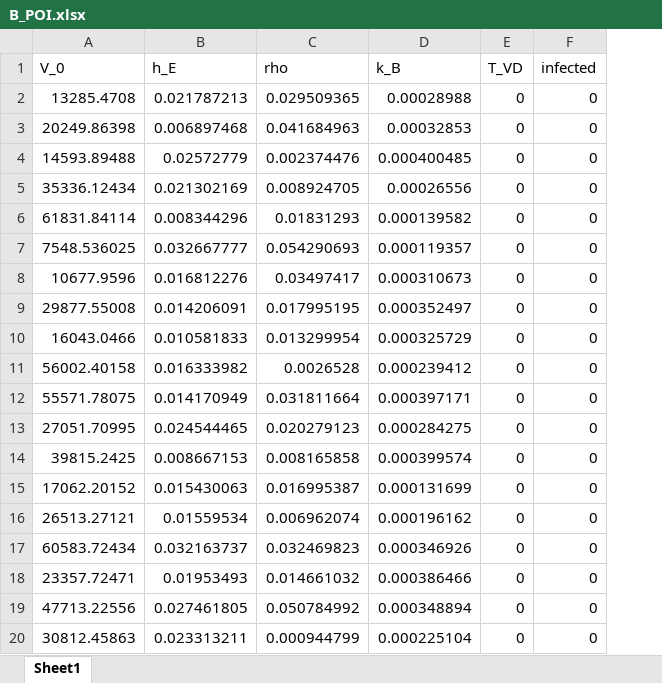
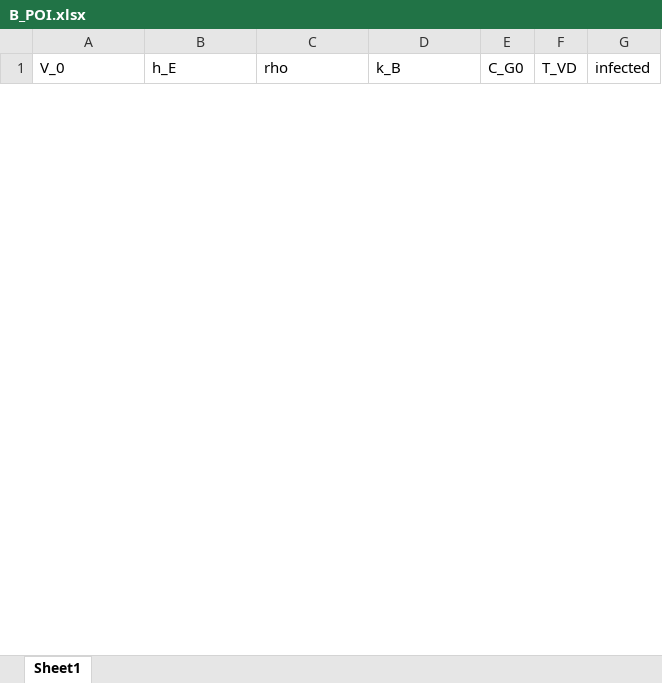
Before and after one commit to danieladrianzenSoft/PhD-Research, an Excel workbook: Analysis_v1/B_POI.xlsx, sheet Sheet1, drawn as a sheet; only a part is shown; values as stored, in another font and other column widths than the file's, no borders; removed rows and columns are numbered as before the commit, all else as after; the diff covers the shown part only; the diff names each change by its address in the sheet, - before the commit and + after, or states it on an @@ line.

```diff
--- a/Analysis_v1/B_POI.xlsx (sheet Sheet1)
+++ b/Analysis_v1/B_POI.xlsx (sheet Sheet1)
+column E (C_G0), empty
-row 2: 13285.4708 | 0.021787213 | 0.029509365 | 0.00028988 | 0 | 0
-row 3: 20249.86398 | 0.006897468 | 0.041684963 | 0.00032853 | 0 | 0
-row 4: 14593.89488 | 0.02572779 | 0.002374476 | 0.000400485 | 0 | 0
-row 5: 35336.12434 | 0.021302169 | 0.008924705 | 0.00026556 | 0 | 0
-row 6: 61831.84114 | 0.008344296 | 0.01831293 | 0.000139582 | 0 | 0
-row 7: 7548.536025 | 0.032667777 | 0.054290693 | 0.000119357 | 0 | 0
-row 8: 10677.9596 | 0.016812276 | 0.03497417 | 0.000310673 | 0 | 0
-row 9: 29877.55008 | 0.014206091 | 0.017995195 | 0.000352497 | 0 | 0
-row 10: 16043.0466 | 0.010581833 | 0.013299954 | 0.000325729 | 0 | 0
-row 11: 56002.40158 | 0.016333982 | 0.0026528 | 0.000239412 | 0 | 0
-row 12: 55571.78075 | 0.014170949 | 0.031811664 | 0.000397171 | 0 | 0
-row 13: 27051.70995 | 0.024544465 | 0.020279123 | 0.000284275 | 0 | 0
-row 14: 39815.2425 | 0.008667153 | 0.008165858 | 0.000399574 | 0 | 0
-row 15: 17062.20152 | 0.015430063 | 0.016995387 | 0.000131699 | 0 | 0
-row 16: 26513.27121 | 0.01559534 | 0.006962074 | 0.000196162 | 0 | 0
-row 17: 60583.72434 | 0.032163737 | 0.032469823 | 0.000346926 | 0 | 0
-row 18: 23357.72471 | 0.01953493 | 0.014661032 | 0.000386466 | 0 | 0
-row 19: 47713.22556 | 0.027461805 | 0.050784992 | 0.000348894 | 0 | 0
-row 20: 30812.45863 | 0.023313211 | 0.000944799 | 0.000225104 | 0 | 0
```
Also changed, not shown: 80 added rows and 21 removed rows elsewhere in this sheet, Analysis_v1/parameters.xlsx, 3 other files.
